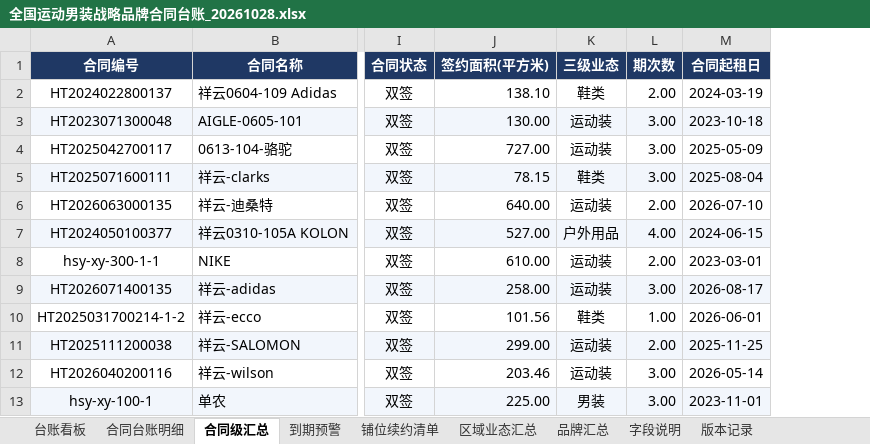
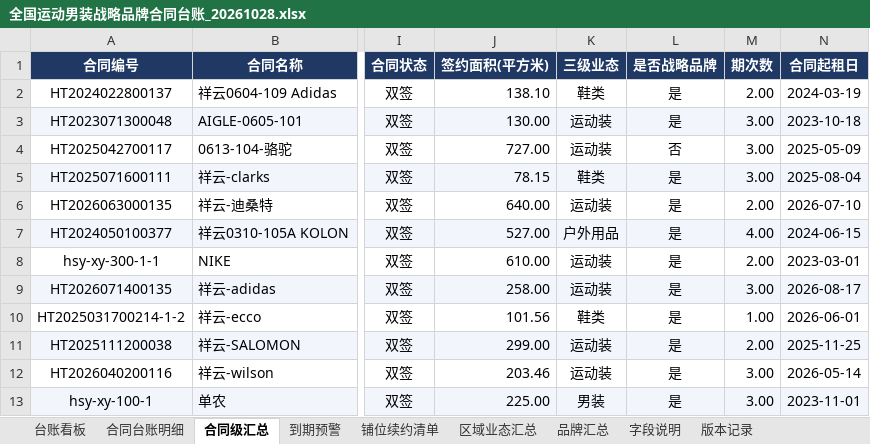
Before and after one commit to Pjaaden/GrandJOY, an Excel workbook: 04-buddy任务/buddy-20261029-战略台账/产出/全国运动男装战略品牌合同台账_20261028.xlsx, sheet 合同级汇总, drawn as a sheet; only a part is shown, gaps mark what is left out; values as stored, in another font and other column widths than the file's, no borders; the diff names each change by its address in the sheet, - before the commit and + after, or states it on an @@ line.

```diff
--- a/04-buddy任务/buddy-20261029-战略台账/产出/全国运动男装战略品牌合同台账_20261028.xlsx (sheet 合同级汇总)
+++ b/04-buddy任务/buddy-20261029-战略台账/产出/全国运动男装战略品牌合同台账_20261028.xlsx (sheet 合同级汇总)
+column L (是否战略品牌), rows 2-13: 是 | 是 | 否 | 是 | 是 | 是 | 是 | 是 | 是 | 是 | 是 | 是
```
Also changed, not shown: sheet 铺位续约清单, sheet 版本记录, sheet 台账看板, 5 other files.
